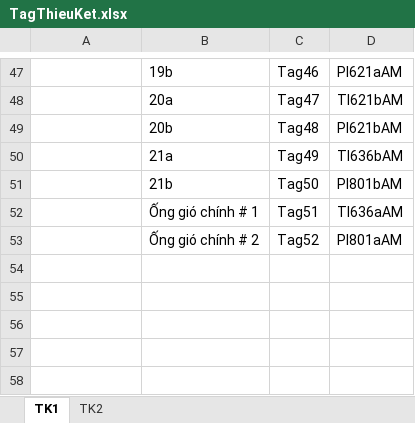
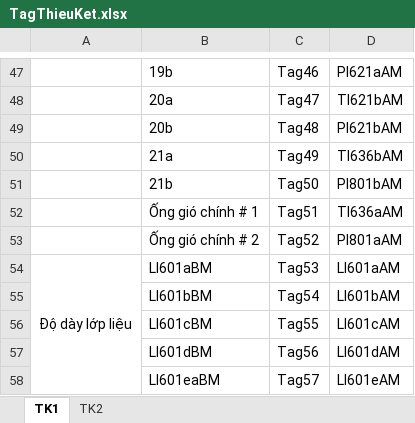
Before and after one commit to nvp98/VanHanhCD1_UI, an Excel workbook: public/TagThieuKet.xlsx, sheet TK1, drawn as a sheet; only a part is shown, gaps mark what is left out; values as stored, in another font and other column widths than the file's, no borders; the diff names each change by its address in the sheet, - before the commit and + after, or states it on an @@ line.

```diff
--- a/public/TagThieuKet.xlsx (sheet TK1)
+++ b/public/TagThieuKet.xlsx (sheet TK1)
+row 54: Độ dày lớp liệu | LI601aBM | Tag53 | LI601aAM
+row 55:  | LI601bBM | Tag54 | LI601bAM
+row 56:  | LI601cBM | Tag55 | LI601cAM
+row 57:  | LI601dBM | Tag56 | LI601dAM
+row 58:  | LI601eaBM | Tag57 | LI601eAM
```
Also changed, not shown: 34 other files.
